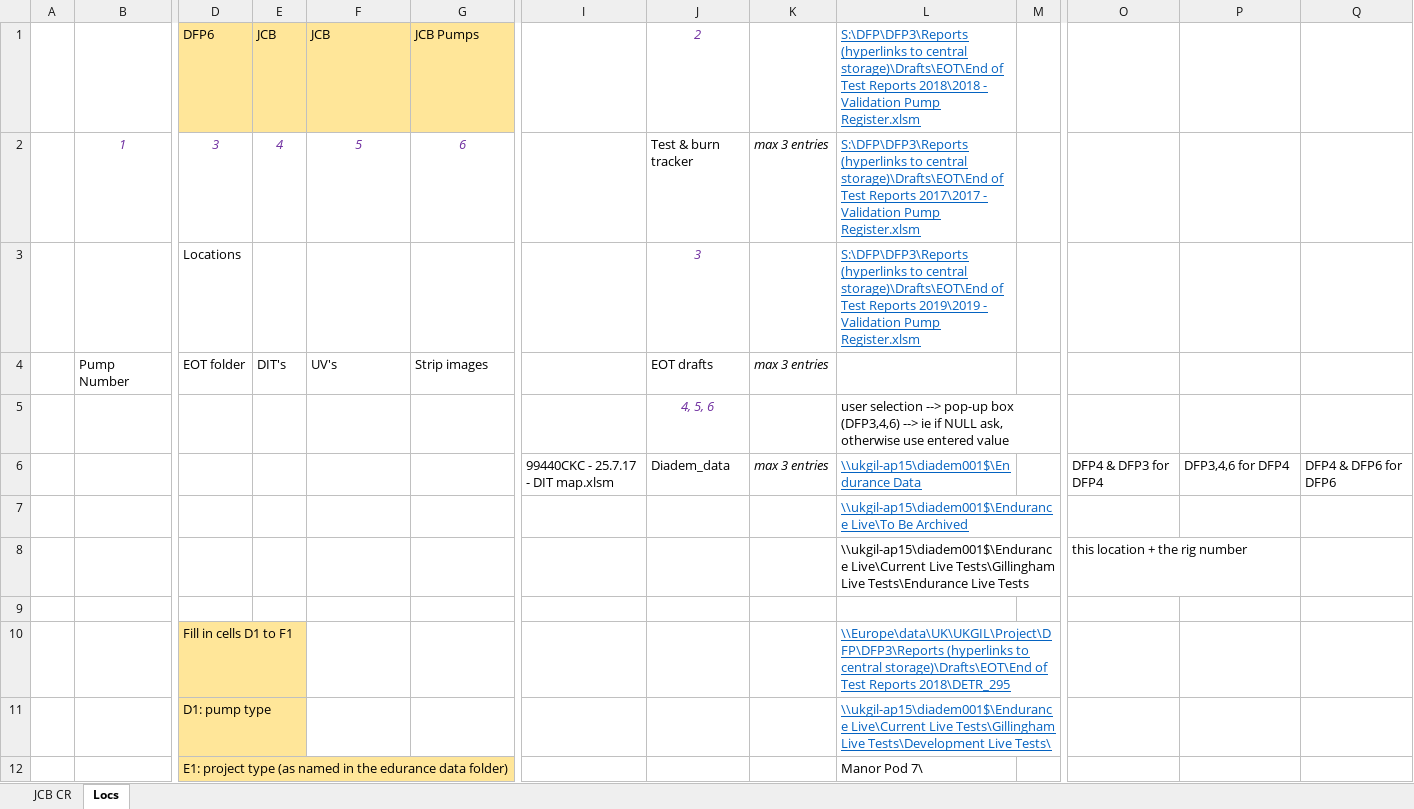
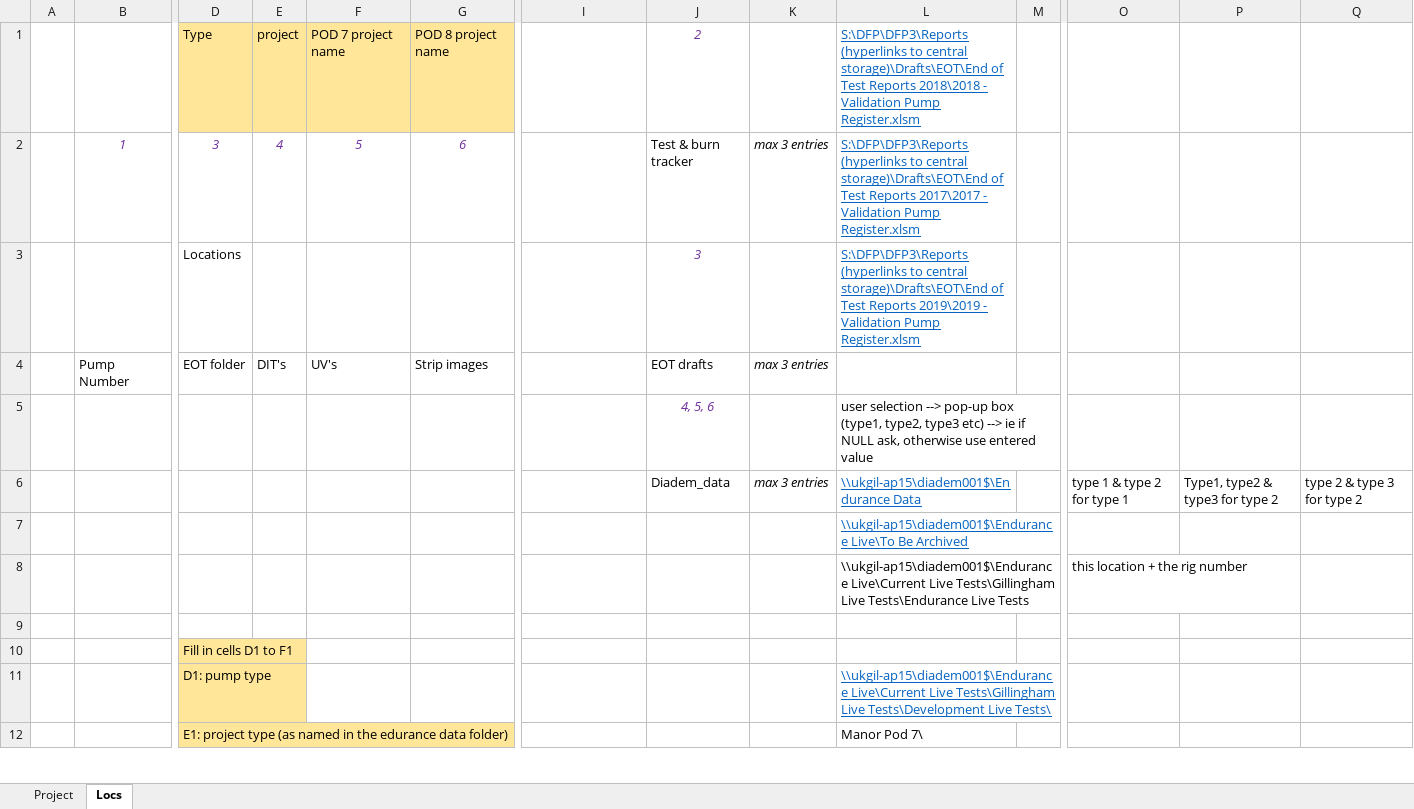
Before and after one commit to chrisck77/VB_Excel, an Excel workbook: FIle and folder finder and hyperlinks etc.xlsm, sheet Locs, drawn as a sheet; only a part is shown, gaps mark what is left out; values as stored, in another font and other column widths than the file's, no borders; removed rows and columns are numbered as before the commit, all else as after; rows hold the shown columns only; the diff names each change by its address in the sheet, - before the commit and + after, or states it on an @@ line.

Commit message:
Using Product name --> Find files + folders associated with it & hyperlink to them to have data in one place for easy access
Using Product name --> Find files and folders associated with it and then hyperlink to them to have data in one place for easy access

```diff
--- a/FIle and folder finder and hyperlinks etc.xlsm (sheet Locs)
+++ b/FIle and folder finder and hyperlinks etc.xlsm (sheet Locs)
-sheet tab: JCB CR
+sheet tab: Project
-row 1:  |  | DFP6 | JCB | JCB | JCB Pumps |  | 2 |  | S:\DFP\DFP3\Reports (hyperlinks to central storage)\Drafts\EOT\End of Test Reports 2018\2018 - Validation Pump Register.xlsm
+row 1:  |  | Type | project | POD 7 project name | POD 8 project name |  | 2 |  | S:\DFP\DFP3\Reports (hyperlinks to central storage)\Drafts\EOT\End of Test Reports 2018\2018 - Validation Pump Register.xlsm
-L5: …pop-up box (DFP3,4,6) --> ie…
+L5: …pop-up box (type1, type2, type3 etc) --> ie…
-row 6:  |  |  |  |  |  | 99440CKC - 25.7.17 - DIT map.xlsm | Diadem_data | max 3 entries | \\ukgil-ap15\diadem001$\Endurance Data |  | DFP4 & DFP3 for DFP4 | DFP3,4,6 for DFP4 | DFP4 & DFP6 for DFP6
+row 6:  |  |  |  |  |  |  | Diadem_data | max 3 entries | \\ukgil-ap15\diadem001$\Endurance Data |  | type 1 & type 2 for type 1 | Type1, type2 & type3 for type 2 | type 2 & type 3 for type 2
-L10: \\Europe\data\UK\UKGIL\Project\DFP\DFP3\Reports (hyperlinks to central storage)\Drafts\EOT\End of Test Reports 2018\DETR_295
+L10: (empty)
```
Also changed, not shown: sheet Project, hidden cells, charts or pictures.
